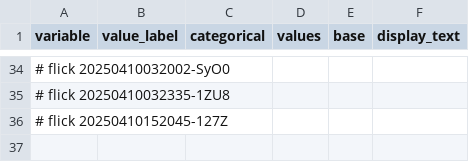
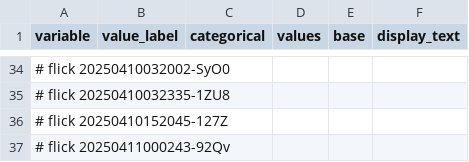
Before and after one commit to abikesa/hologram, a CSV file: kitabo/ensi/testbin/test3/assets/csv/variable_control.csv, drawn as a sheet; only a part is shown, gaps mark what is left out; the diff names each change by its address in the sheet, - before the commit and + after, or states it on an @@ line.

Commit message:
kitabo/ensi/testbin/test3/assets/csv/variable_control.csv

```diff
--- a/kitabo/ensi/testbin/test3/assets/csv/variable_control.csv
+++ b/kitabo/ensi/testbin/test3/assets/csv/variable_control.csv
+row 37: # flick 20250411000243-92Qv
```
